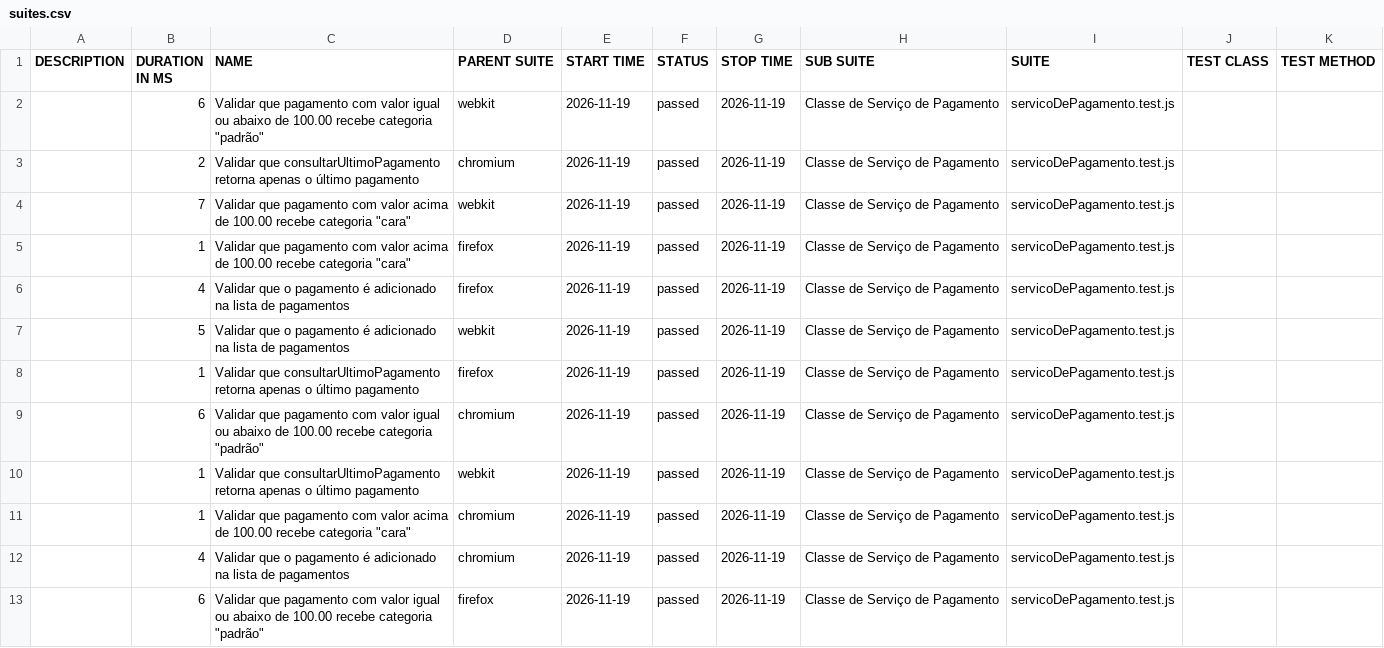
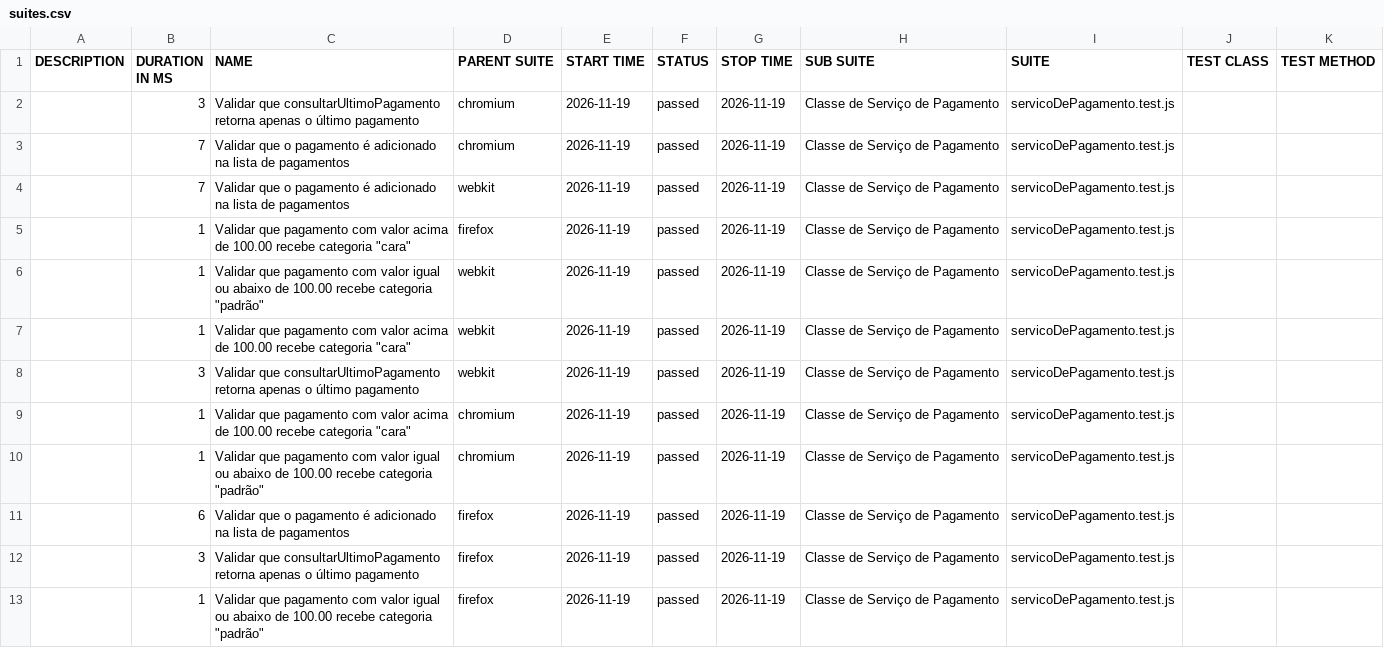
Before and after one commit to Pattyd08/trabalho-conclusao-ci, a CSV file: agendado/data/suites.csv, drawn as a sheet.

```diff
--- a/agendado/data/suites.csv
+++ b/agendado/data/suites.csv
@@ -1,13 +1,13 @@
 "DESCRIPTION","DURATION IN MS","NAME","PARENT SUITE","START TIME","STATUS","STOP TIME","SUB SUITE","SUITE","TEST CLASS","TEST METHOD"
-"","6","Validar que pagamento com valor igual ou abaixo de 100.00 recebe categoria ""padrão""","webkit","2026-11-19","passed","2026-11-19","Classe de Serviço de Pagamento","servicoDePagamento.test.js","",""
-"","2","Validar que consultarUltimoPagamento retorna apenas o último pagamento","chromium","2026-11-19","passed","2026-11-19","Classe de Serviço de Pagamento","servicoDePagamento.test.js","",""
-"","7","Validar que pagamento com valor acima de 100.00 recebe categoria ""cara""","webkit","2026-11-19","passed","2026-11-19","Classe de Serviço de Pagamento","servicoDePagamento.test.js","",""
+"","3","Validar que consultarUltimoPagamento retorna apenas o último pagamento","chromium","2026-11-19","passed","2026-11-19","Classe de Serviço de Pagamento","servicoDePagamento.test.js","",""
+"","7","Validar que o pagamento é adicionado na lista de pagamentos","chromium","2026-11-19","passed","2026-11-19","Classe de Serviço de Pagamento","servicoDePagamento.test.js","",""
+"","7","Validar que o pagamento é adicionado na lista de pagamentos","webkit","2026-11-19","passed","2026-11-19","Classe de Serviço de Pagamento","servicoDePagamento.test.js","",""
 "","1","Validar que pagamento com valor acima de 100.00 recebe categoria ""cara""","firefox","2026-11-19","passed","2026-11-19","Classe de Serviço de Pagamento","servicoDePagamento.test.js","",""
-"","4","Validar que o pagamento é adicionado na lista de pagamentos","firefox","2026-11-19","passed","2026-11-19","Classe de Serviço de Pagamento","servicoDePagamento.test.js","",""
-"","5","Validar que o pagamento é adicionado na lista de pagamentos","webkit","2026-11-19","passed","2026-11-19","Classe de Serviço de Pagamento","servicoDePagamento.test.js","",""
-"","1","Validar que consultarUltimoPagamento retorna apenas o último pagamento","firefox","2026-11-19","passed","2026-11-19","Classe de Serviço de Pagamento","servicoDePagamento.test.js","",""
-"","6","Validar que pagamento com valor igual ou abaixo de 100.00 recebe categoria ""padrão""","chromium","2026-11-19","passed","2026-11-19","Classe de Serviço de Pagamento","servicoDePagamento.test.js","",""
-"","1","Validar que consultarUltimoPagamento retorna apenas o último pagamento","webkit","2026-11-19","passed","2026-11-19","Classe de Serviço de Pagamento","servicoDePagamento.test.js","",""
+"","1","Validar que pagamento com valor igual ou abaixo de 100.00 recebe categoria ""padrão""","webkit","2026-11-19","passed","2026-11-19","Classe de Serviço de Pagamento","servicoDePagamento.test.js","",""
+"","1","Validar que pagamento com valor acima de 100.00 recebe categoria ""cara""","webkit","2026-11-19","passed","2026-11-19","Classe de Serviço de Pagamento","servicoDePagamento.test.js","",""
+"","3","Validar que consultarUltimoPagamento retorna apenas o último pagamento","webkit","2026-11-19","passed","2026-11-19","Classe de Serviço de Pagamento","servicoDePagamento.test.js","",""
 "","1","Validar que pagamento com valor acima de 100.00 recebe categoria ""cara""","chromium","2026-11-19","passed","2026-11-19","Classe de Serviço de Pagamento","servicoDePagamento.test.js","",""
-"","4","Validar que o pagamento é adicionado na lista de pagamentos","chromium","2026-11-19","passed","2026-11-19","Classe de Serviço de Pagamento","servicoDePagamento.test.js","",""
-"","6","Validar que pagamento com valor igual ou abaixo de 100.00 recebe categoria ""padrão""","firefox","2026-11-19","passed","2026-11-19","Classe de Serviço de Pagamento","servicoDePagamento.test.js","",""
+"","1","Validar que pagamento com valor igual ou abaixo de 100.00 recebe categoria ""padrão""","chromium","2026-11-19","passed","2026-11-19","Classe de Serviço de Pagamento","servicoDePagamento.test.js","",""
+"","6","Validar que o pagamento é adicionado na lista de pagamentos","firefox","2026-11-19","passed","2026-11-19","Classe de Serviço de Pagamento","servicoDePagamento.test.js","",""
+"","3","Validar que consultarUltimoPagamento retorna apenas o último pagamento","firefox","2026-11-19","passed","2026-11-19","Classe de Serviço de Pagamento","servicoDePagamento.test.js","",""
+"","1","Validar que pagamento com valor igual ou abaixo de 100.00 recebe categoria ""padrão""","firefox","2026-11-19","passed","2026-11-19","Classe de Serviço de Pagamento","servicoDePagamento.test.js","",""
```
Also changed, not shown: 45 other files.
